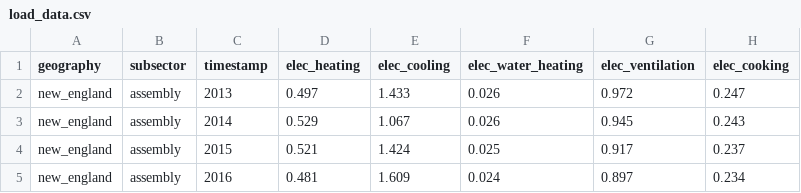
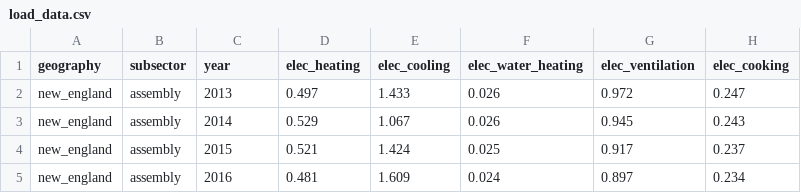
Before and after one commit to dsgrid/dsgrid-test-data, a CSV file: datasets/test_aeo_data/Commercial_End_Uses/load_data.csv, drawn as a sheet; only a part is shown; the diff names each change by its address in the sheet, - before the commit and + after, or states it on an @@ line.

Commit message:
update timestamp to year

```diff
--- a/datasets/test_aeo_data/Commercial_End_Uses/load_data.csv
+++ b/datasets/test_aeo_data/Commercial_End_Uses/load_data.csv
-C1: timestamp
+C1: year
```
